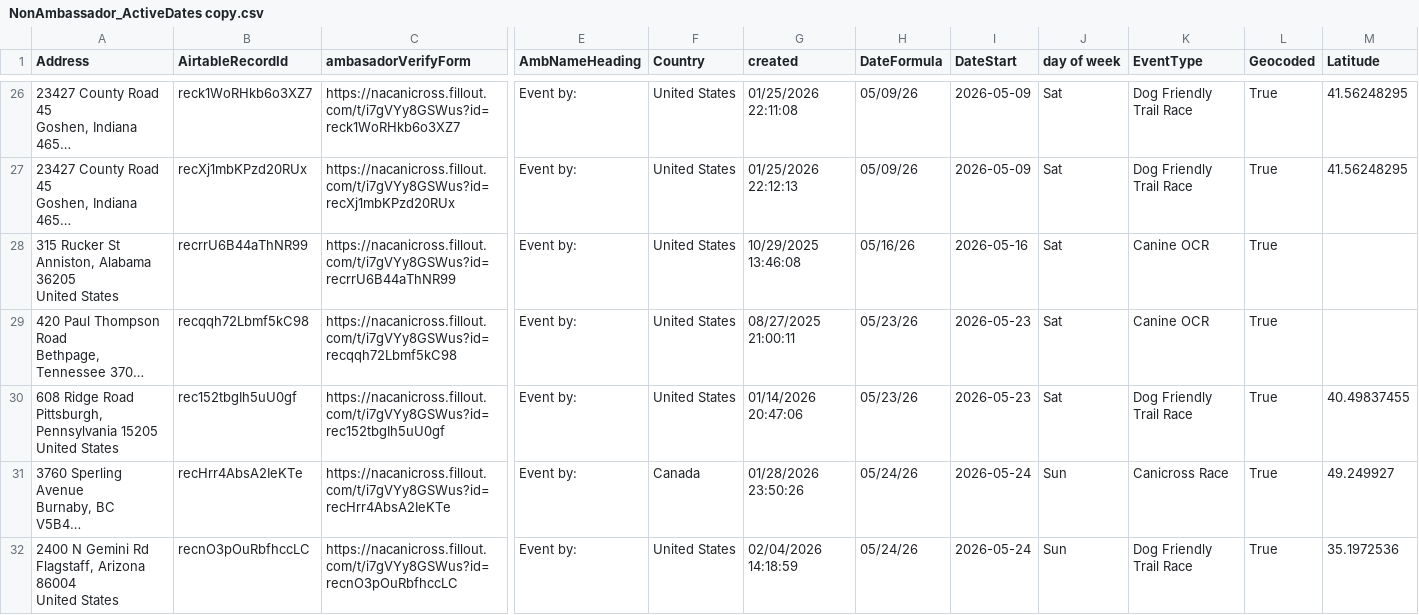
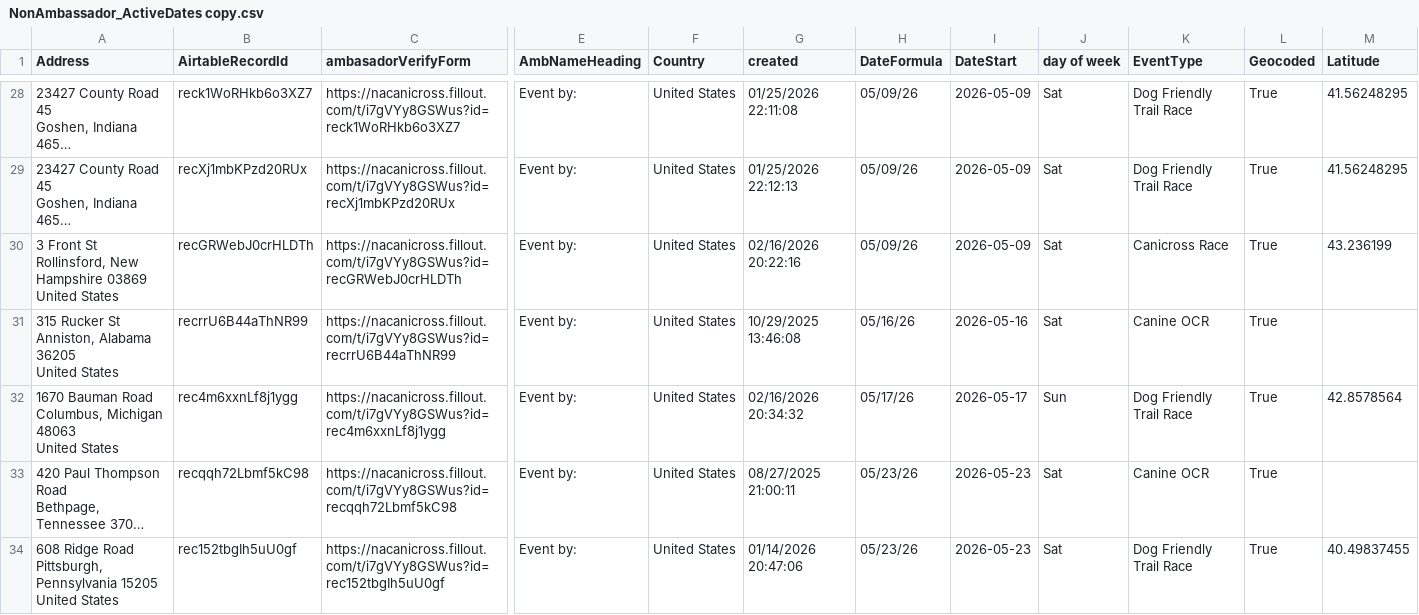
Before and after one commit to kyle-kemper/test-map, a CSV file: NonAmbassador_ActiveDates copy.csv, drawn as a sheet; only a part is shown, gaps mark what is left out; the shorter side is filled out with more unchanged rows; long unchanged cells end in …; rows hold the shown columns only; ↵ is a line break in a cell; the diff covers the shown part only; the diff names each change by its address in the sheet, - before the commit and + after, or states it on an @@ line.

```diff
--- a/NonAmbassador_ActiveDates copy.csv
+++ b/NonAmbassador_ActiveDates copy.csv
+row 30: 3 Front St ↵ Rollinsford, New Hampshire 03869 ↵ United States | recGRWebJ0crHLDTh | https://nacanicross.fillout.com/t/i7gVYy8GSWus?id=recGRWebJ0crHLDTh | Event by: | United States | 02/16/2026 20:22:16 | 05/09/26 | 2026-05-09 | Sat | Canicross Race | True | 43.236199
+row 32: 1670 Bauman Road ↵ Columbus, Michigan 48063 ↵ United States | rec4m6xxnLf8j1ygg | https://nacanicross.fillout.com/t/i7gVYy8GSWus?id=rec4m6xxnLf8j1ygg | Event by: | United States | 02/16/2026 20:34:32 | 05/17/26 | 2026-05-17 | Sun | Dog Friendly Trail Race | True | 42.8578564
```
Also changed, not shown: 4 added rows elsewhere in this file.
